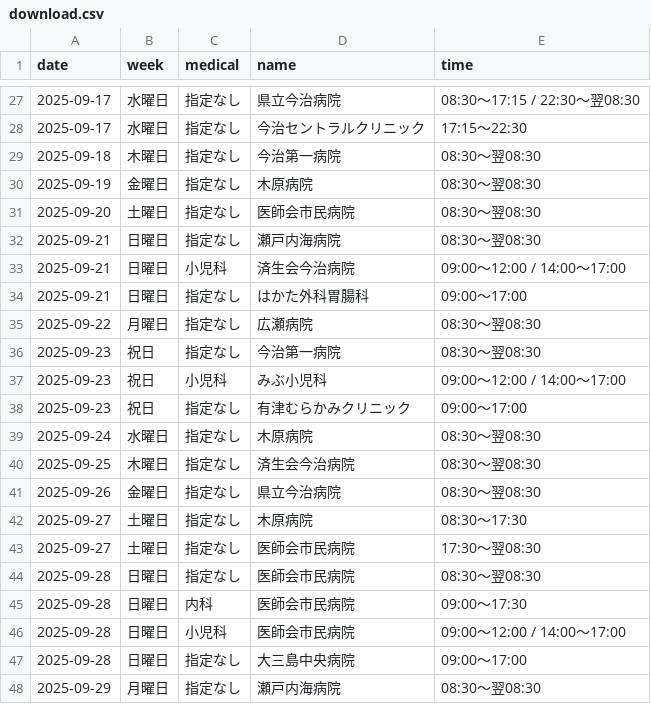
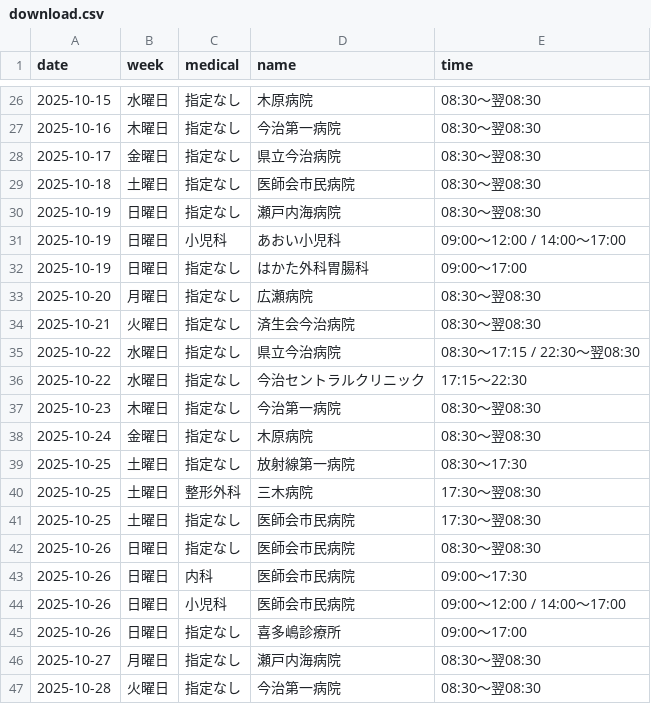
Before and after one commit to imabari119/calendar, a CSV file: docs/download.csv, drawn as a sheet; only a part is shown, gaps mark what is left out; the diff covers the shown part only.

```diff
--- a/docs/download.csv
+++ b/docs/download.csv
@@ -27,22 +26,22 @@
-2025-09-17,水曜日,指定なし,県立今治病院,08:30～17:15 / 22:30～翌08:30
-2025-09-17,水曜日,指定なし,今治セントラルクリニック,17:15～22:30
-2025-09-18,木曜日,指定なし,今治第一病院,08:30～翌08:30
-2025-09-19,金曜日,指定なし,木原病院,08:30～翌08:30
-2025-09-20,土曜日,指定なし,医師会市民病院,08:30～翌08:30
-2025-09-21,日曜日,指定なし,瀬戸内海病院,08:30～翌08:30
-2025-09-21,日曜日,小児科,済生会今治病院,09:00～12:00 / 14:00～17:00
-2025-09-21,日曜日,指定なし,はかた外科胃腸科,09:00～17:00
-2025-09-22,月曜日,指定なし,広瀬病院,08:30～翌08:30
-2025-09-23,祝日,指定なし,今治第一病院,08:30～翌08:30
-2025-09-23,祝日,小児科,みぶ小児科,09:00～12:00 / 14:00～17:00
-2025-09-23,祝日,指定なし,有津むらかみクリニック,09:00～17:00
-2025-09-24,水曜日,指定なし,木原病院,08:30～翌08:30
-2025-09-25,木曜日,指定なし,済生会今治病院,08:30～翌08:30
-2025-09-26,金曜日,指定なし,県立今治病院,08:30～翌08:30
-2025-09-27,土曜日,指定なし,木原病院,08:30～17:30
-2025-09-27,土曜日,指定なし,医師会市民病院,17:30～翌08:30
-2025-09-28,日曜日,指定なし,医師会市民病院,08:30～翌08:30
-2025-09-28,日曜日,内科,医師会市民病院,09:00～17:30
-2025-09-28,日曜日,小児科,医師会市民病院,09:00～12:00 / 14:00～17:00
-2025-09-28,日曜日,指定なし,大三島中央病院,09:00～17:00
-2025-09-29,月曜日,指定なし,瀬戸内海病院,08:30～翌08:30
+2025-10-15,水曜日,指定なし,木原病院,08:30～翌08:30
+2025-10-16,木曜日,指定なし,今治第一病院,08:30～翌08:30
+2025-10-17,金曜日,指定なし,県立今治病院,08:30～翌08:30
+2025-10-18,土曜日,指定なし,医師会市民病院,08:30～翌08:30
+2025-10-19,日曜日,指定なし,瀬戸内海病院,08:30～翌08:30
+2025-10-19,日曜日,小児科,あおい小児科,09:00～12:00 / 14:00～17:00
+2025-10-19,日曜日,指定なし,はかた外科胃腸科,09:00～17:00
+2025-10-20,月曜日,指定なし,広瀬病院,08:30～翌08:30
+2025-10-21,火曜日,指定なし,済生会今治病院,08:30～翌08:30
+2025-10-22,水曜日,指定なし,県立今治病院,08:30～17:15 / 22:30～翌08:30
+2025-10-22,水曜日,指定なし,今治セントラルクリニック,17:15～22:30
+2025-10-23,木曜日,指定なし,今治第一病院,08:30～翌08:30
+2025-10-24,金曜日,指定なし,木原病院,08:30～翌08:30
+2025-10-25,土曜日,指定なし,放射線第一病院,08:30～17:30
+2025-10-25,土曜日,整形外科,三木病院,17:30～翌08:30
+2025-10-25,土曜日,指定なし,医師会市民病院,17:30～翌08:30
+2025-10-26,日曜日,指定なし,医師会市民病院,08:30～翌08:30
+2025-10-26,日曜日,内科,医師会市民病院,09:00～17:30
+2025-10-26,日曜日,小児科,医師会市民病院,09:00～12:00 / 14:00～17:00
+2025-10-26,日曜日,指定なし,喜多嶋診療所,09:00～17:00
+2025-10-27,月曜日,指定なし,瀬戸内海病院,08:30～翌08:30
+2025-10-28,火曜日,指定なし,今治第一病院,08:30～翌08:30
```
Also changed, not shown: 3 added rows, 2 removed rows and 38 edited cells elsewhere in this file, 2025-10.csv, 2 other files.
